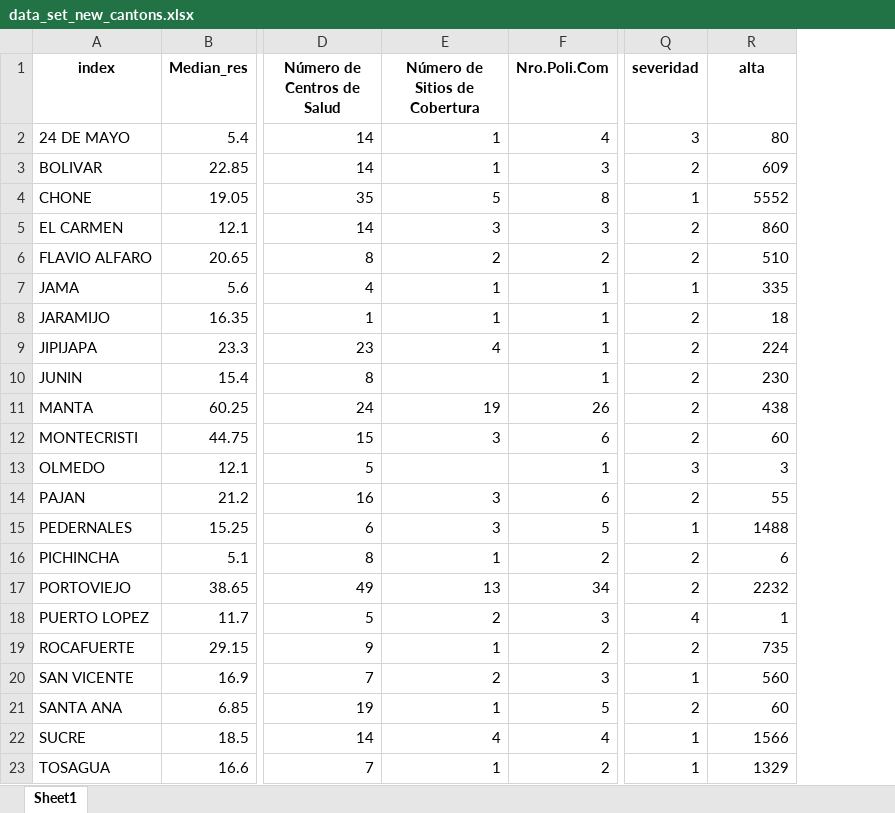
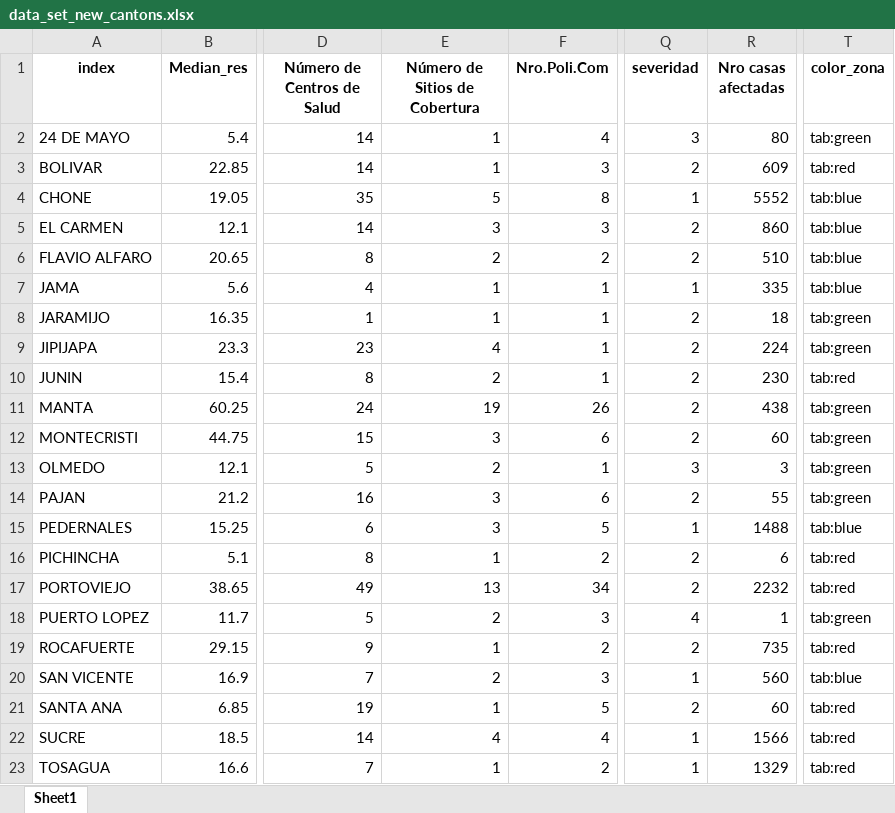
Before and after one commit to aamaguay/Preparing-Eathquake-Ec, an Excel workbook: Data/data_set_new_cantons.xlsx, sheet Sheet1, drawn as a sheet; only a part is shown, gaps mark what is left out; values as stored, in another font and other column widths than the file's, no borders; the diff names each change by its address in the sheet, - before the commit and + after, or states it on an @@ line.

```diff
--- a/Data/data_set_new_cantons.xlsx (sheet Sheet1)
+++ b/Data/data_set_new_cantons.xlsx (sheet Sheet1)
+column T (color_zona), rows 2-23: tab:green | tab:red | tab:blue | tab:blue | tab:blue | tab:blue | tab:green | tab:green | tab:red | tab:green | tab:green | tab:green | tab:green | tab:blue | tab:red | tab:red | tab:green | tab:red | tab:blue | tab:red | tab:red | tab:red
-R1: alta
+R1: Nro casas afectadas
-E10 (Número de Sitios de Cobertura): (empty)
+E10 (Número de Sitios de Cobertura): 2
-E13 (Número de Sitios de Cobertura): (empty)
+E13 (Número de Sitios de Cobertura): 2
```
Also changed, not shown: 2 other files.
